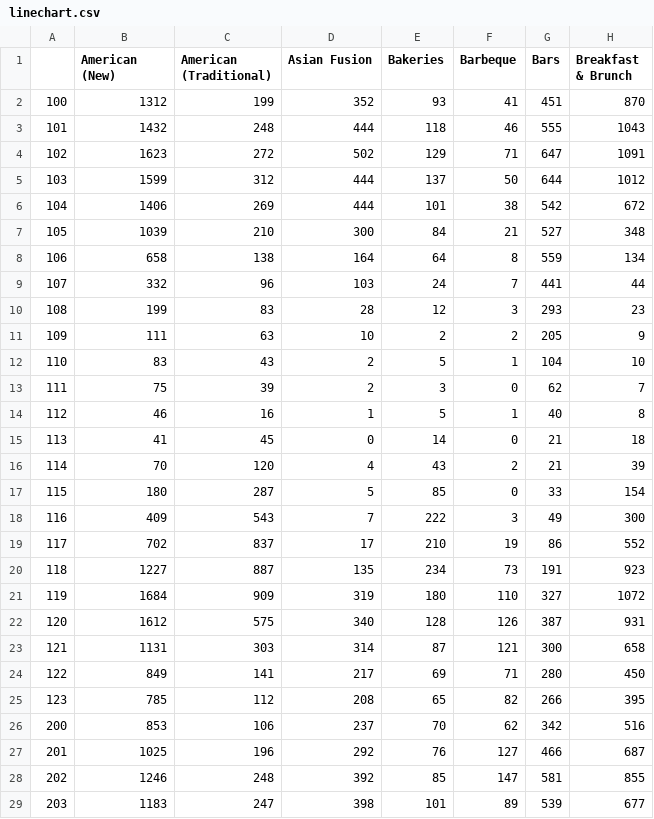
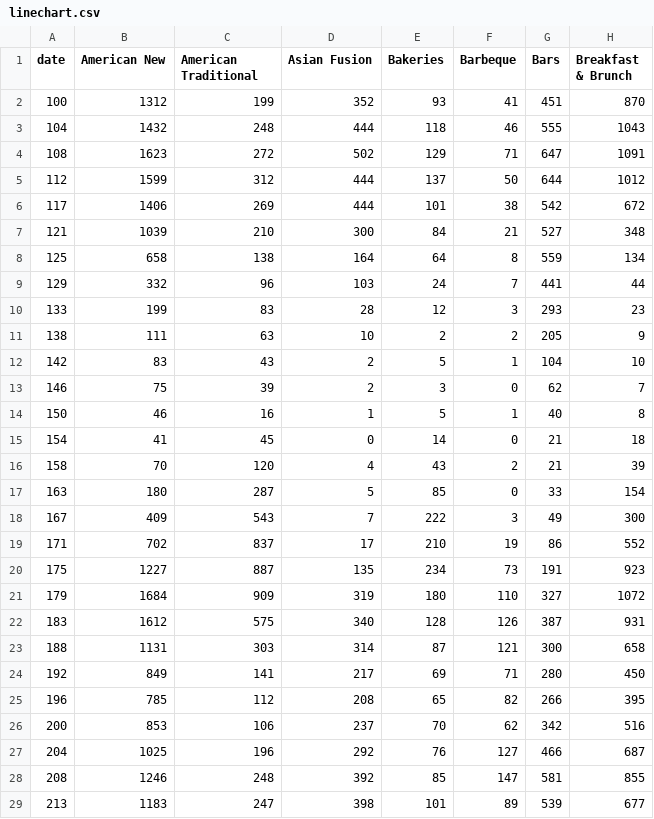
Before and after one commit to stanleykylee/cs498-ddv-final, a CSV file: data/linechart.csv, drawn as a sheet; only a part is shown; the diff covers the shown part only; the diff names each change by its address in the sheet, - before the commit and + after, or states it on an @@ line.

```diff
--- a/data/linechart.csv
+++ b/data/linechart.csv
-A1: (empty)
+A1: date
-B1: American (New)
+B1: American New
-C1: American (Traditional)
+C1: American Traditional
-A3 (date): 101
+A3 (date): 104
-A4 (date): 102
+A4 (date): 108
-A5 (date): 103
+A5 (date): 112
-A6 (date): 104
+A6 (date): 117
-A7 (date): 105
+A7 (date): 121
-A8 (date): 106
+A8 (date): 125
-A9 (date): 107
+A9 (date): 129
-A10 (date): 108
+A10 (date): 133
-A11 (date): 109
+A11 (date): 138
-A12 (date): 110
+A12 (date): 142
-A13 (date): 111
+A13 (date): 146
-A14 (date): 112
+A14 (date): 150
-A15 (date): 113
+A15 (date): 154
-A16 (date): 114
+A16 (date): 158
-A17 (date): 115
+A17 (date): 163
-A18 (date): 116
+A18 (date): 167
-A19 (date): 117
+A19 (date): 171
-A20 (date): 118
+A20 (date): 175
-A21 (date): 119
+A21 (date): 179
-A22 (date): 120
+A22 (date): 183
-A23 (date): 121
+A23 (date): 188
-A24 (date): 122
+A24 (date): 192
-A25 (date): 123
+A25 (date): 196
-A27 (date): 201
+A27 (date): 204
-A28 (date): 202
+A28 (date): 208
-A29 (date): 203
+A29 (date): 213
```
Also changed, not shown: 135 edited cells elsewhere in this file, 6 other files.
